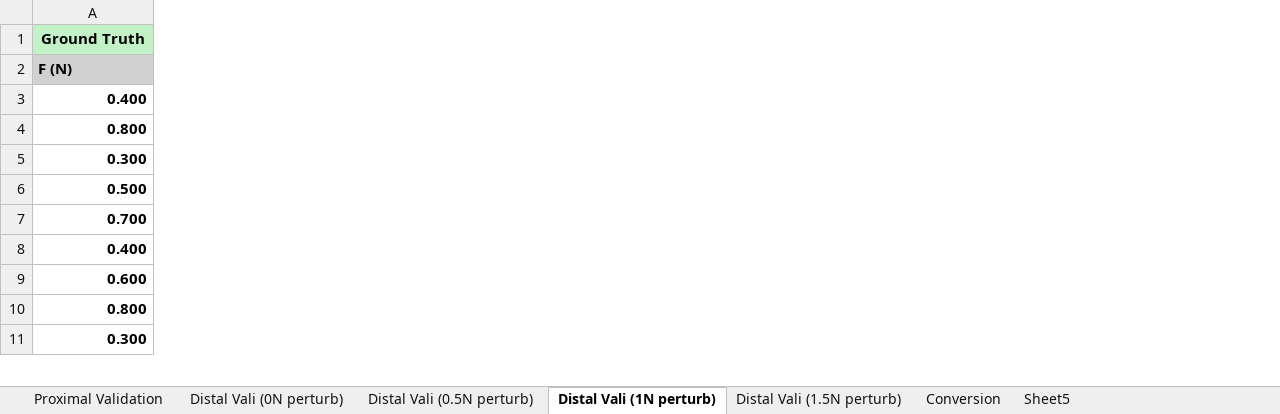
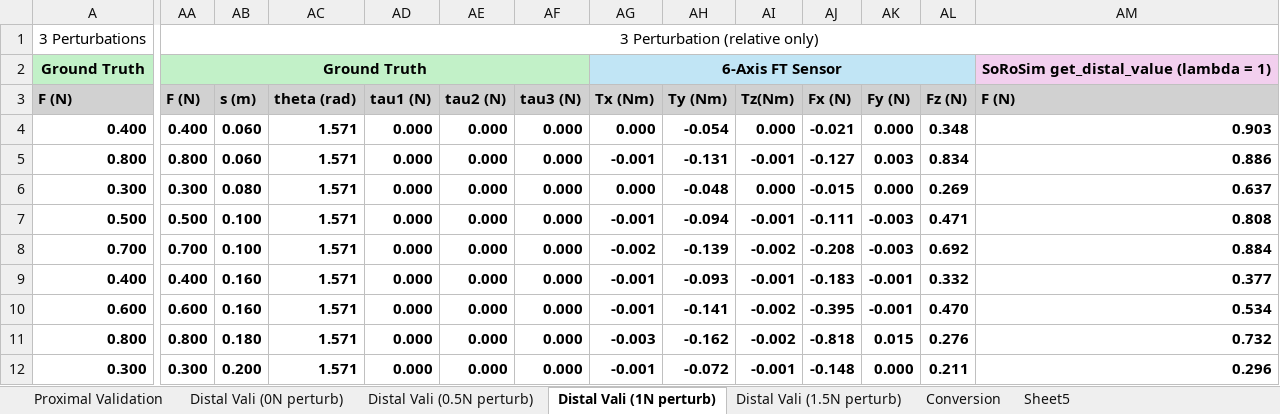
Before and after one commit to noahjones28/Bio-Inspired-Sensing, an Excel workbook: Raw Data/single force (10 trials)(perturbed)/Validation(1.7to1.25)(3tendon).xlsx, sheet Distal Vali (1N perturb), drawn as a sheet; only a part is shown, gaps mark what is left out; values as stored, in another font and other column widths than the file's, no borders; addresses are those after the commit; rows hold the shown columns only; the diff covers the shown part only; the diff names each change by its address in the sheet, - before the commit and + after, or states it on an @@ line.

```diff
--- a/Raw Data/single force (10 trials)(perturbed)/Validation(1.7to1.25)(3tendon).xlsx (sheet Distal Vali (1N perturb))
+++ b/Raw Data/single force (10 trials)(perturbed)/Validation(1.7to1.25)(3tendon).xlsx (sheet Distal Vali (1N perturb))
+column AA, rows 2-12: Ground Truth | F (N) | 0.400 | 0.800 | 0.300 | 0.500 | 0.700 | 0.400 | 0.600 | 0.800 | 0.300
+column AB, rows 3-12: s (m) | 0.060 | 0.060 | 0.080 | 0.100 | 0.100 | 0.160 | 0.160 | 0.180 | 0.200
+column AC, rows 3-12: theta (rad) | 1.571 | 1.571 | 1.571 | 1.571 | 1.571 | 1.571 | 1.571 | 1.571 | 1.571
+column AD, rows 3-12: tau1 (N) | 0.000 | 0.000 | 0.000 | 0.000 | 0.000 | 0.000 | 0.000 | 0.000 | 0.000
+column AE, rows 3-12: tau2 (N) | 0.000 | 0.000 | 0.000 | 0.000 | 0.000 | 0.000 | 0.000 | 0.000 | 0.000
+column AF, rows 3-12: tau3 (N) | 0.000 | 0.000 | 0.000 | 0.000 | 0.000 | 0.000 | 0.000 | 0.000 | 0.000
+column AG, rows 2-12: 6-Axis FT Sensor | Tx (Nm) | 0.000 | -0.001 | 0.000 | -0.001 | -0.002 | -0.001 | -0.001 | -0.003 | -0.001
+column AH, rows 3-12: Ty (Nm) | -0.054 | -0.131 | -0.048 | -0.094 | -0.139 | -0.093 | -0.141 | -0.162 | -0.072
+column AI, rows 3-12: Tz(Nm) | 0.000 | -0.001 | 0.000 | -0.001 | -0.002 | -0.001 | -0.002 | -0.002 | -0.001
+column AJ, rows 3-12: Fx (N) | -0.021 | -0.127 | -0.015 | -0.111 | -0.208 | -0.183 | -0.395 | -0.818 | -0.148
+column AK, rows 3-12: Fy (N) | 0.000 | 0.003 | 0.000 | -0.003 | -0.003 | -0.001 | -0.001 | 0.015 | 0.000
+column AL, rows 3-12: Fz (N) | 0.348 | 0.834 | 0.269 | 0.471 | 0.692 | 0.332 | 0.470 | 0.276 | 0.211
+column AM, rows 2-12: SoRoSim get_distal_value (lambda = 1) | F (N) | 0.903 | 0.886 | 0.637 | 0.808 | 0.884 | 0.377 | 0.534 | 0.732 | 0.296
+row 1: 3 Perturbations | 3 Perturbation (relative only)
```
Also changed, not shown: 13 added columns elsewhere in this sheet, sheet Distal Vali (1.5N perturb), sheet Distal Vali (0.5N perturb), formulas that keep their value, Raw Data/single force (10 trials)(perturbed)/Validation(1.5)(3tendon).xlsx, testdata.xlsx, 3 other files.
